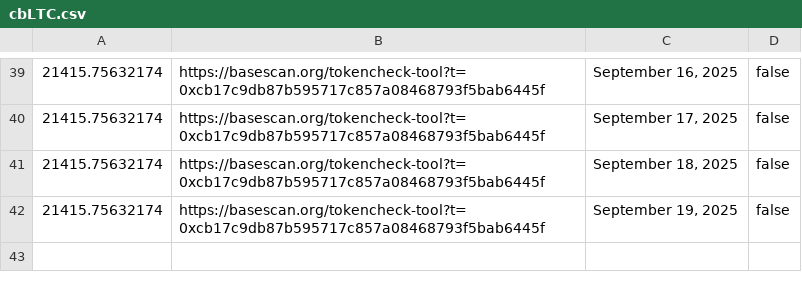
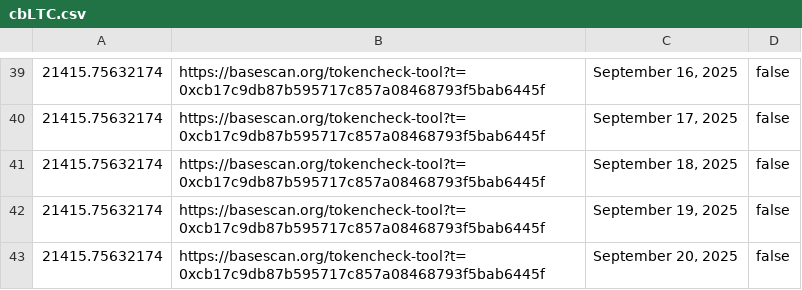
Before and after one commit to pigeon-palace/litecoin-register-scraper, a CSV file: data/cbLTC.csv, drawn as a sheet; only a part is shown, gaps mark what is left out.

Commit message:
Update data by service

```diff
--- a/data/cbLTC.csv
+++ b/data/cbLTC.csv
@@ -42 +42,2 @@
 21415.75632174,https://basescan.org/tokencheck-tool?t=0xcb17c9db87b595717c857a08468793f5bab6445f,"September 19, 2025",false
+21415.75632174,https://basescan.org/tokencheck-tool?t=0xcb17c9db87b595717c857a08468793f5bab6445f,"September 20, 2025",false
```
Also changed, not shown: data/MWEB.csv.
